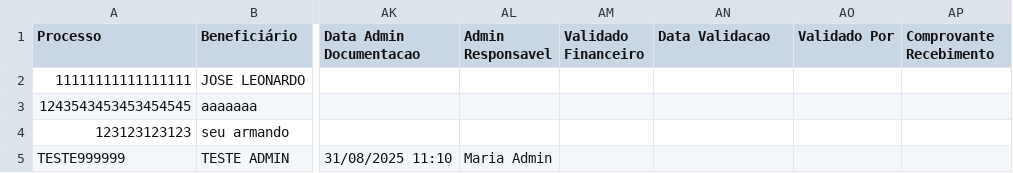
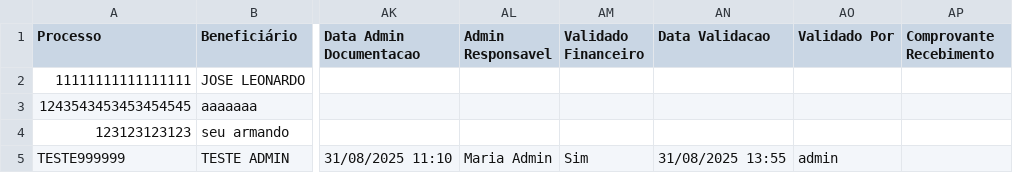
Before and after one commit to leoparipiranga/capistrano_processos, a CSV file: bases/lista_rpv.csv, drawn as a sheet; only a part is shown, gaps mark what is left out; the diff names each change by its address in the sheet, - before the commit and + after, or states it on an @@ line.

Commit message:
Atualização via Streamlit 31/08/2025 13:55:03

```diff
--- a/bases/lista_rpv.csv
+++ b/bases/lista_rpv.csv
-AM5 (Validado Financeiro): (empty)
+AM5 (Validado Financeiro): Sim
-AN5 (Data Validacao): (empty)
+AN5 (Data Validacao): 31/08/2025 13:55
-AO5 (Validado Por): (empty)
+AO5 (Validado Por): admin
```
